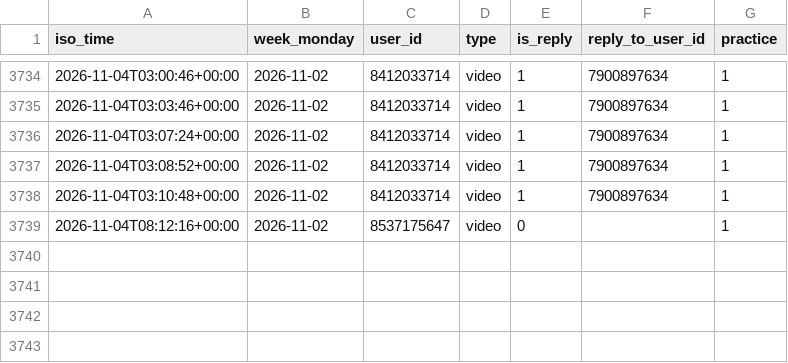
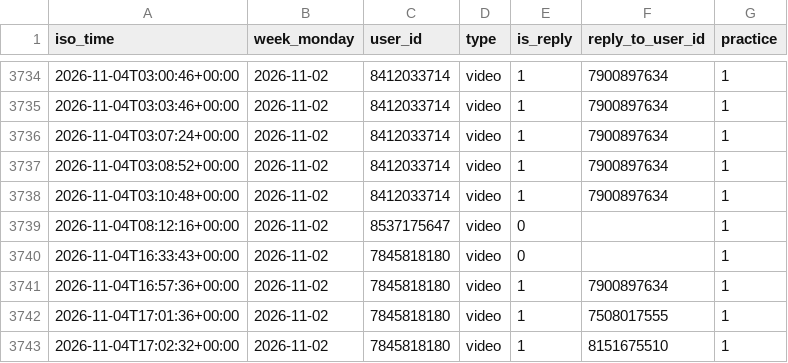
Before and after one commit to Mehinewe/weekly-topic-t, a CSV file: activity_log.csv, drawn as a sheet; only a part is shown, gaps mark what is left out; the diff names each change by its address in the sheet, - before the commit and + after, or states it on an @@ line.

```diff
--- a/activity_log.csv
+++ b/activity_log.csv
+row 3740: 2026-11-04T16:33:43+00:00 | 2026-11-02 | 7845818180 | video | 0 |  | 1
+row 3741: 2026-11-04T16:57:36+00:00 | 2026-11-02 | 7845818180 | video | 1 | 7900897634 | 1
+row 3742: 2026-11-04T17:01:36+00:00 | 2026-11-02 | 7845818180 | video | 1 | 7508017555 | 1
+row 3743: 2026-11-04T17:02:32+00:00 | 2026-11-02 | 7845818180 | video | 1 | 8151675510 | 1
```
Also changed, not shown: 1 other file.
